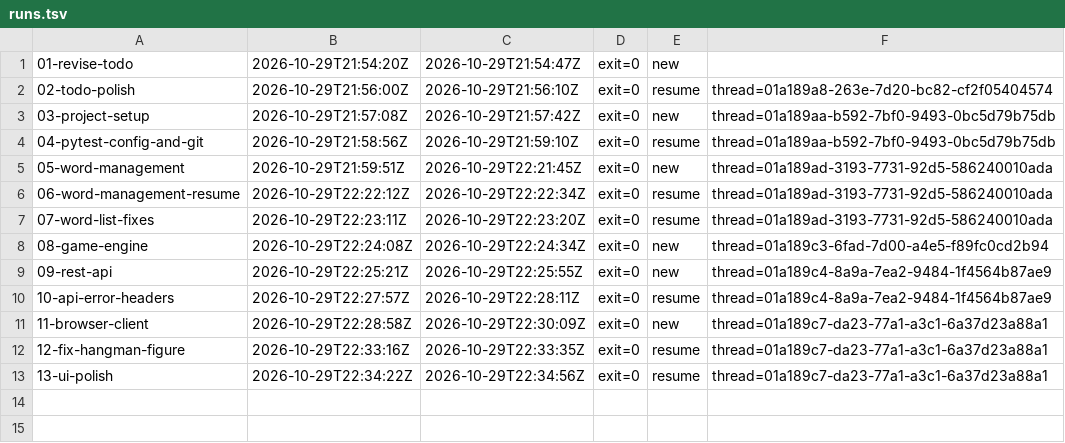
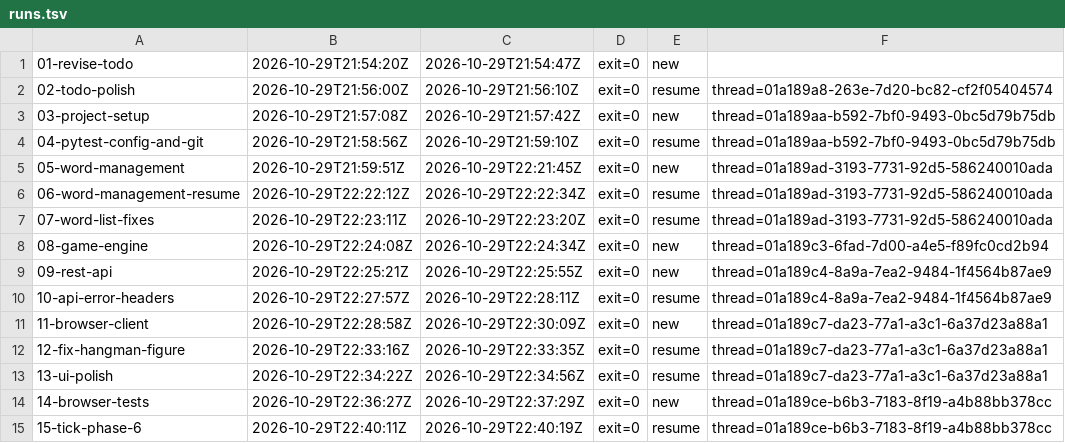
Before and after one commit to Aaron193/hangman-web-app, a TSV file: prompts/runs.tsv, drawn as a sheet; the diff names each change by its address in the sheet, - before the commit and + after, or states it on an @@ line.

```diff
--- a/prompts/runs.tsv
+++ b/prompts/runs.tsv
+row 14: 14-browser-tests | 2026-10-29T22:36:27Z | 2026-10-29T22:37:29Z | exit=0 | new | thread=01a189ce-b6b3-7183-8f19-a4b88bb378cc
+row 15: 15-tick-phase-6 | 2026-10-29T22:40:11Z | 2026-10-29T22:40:19Z | exit=0 | resume | thread=01a189ce-b6b3-7183-8f19-a4b88bb378cc
```
Also changed, not shown: 10 other files.
